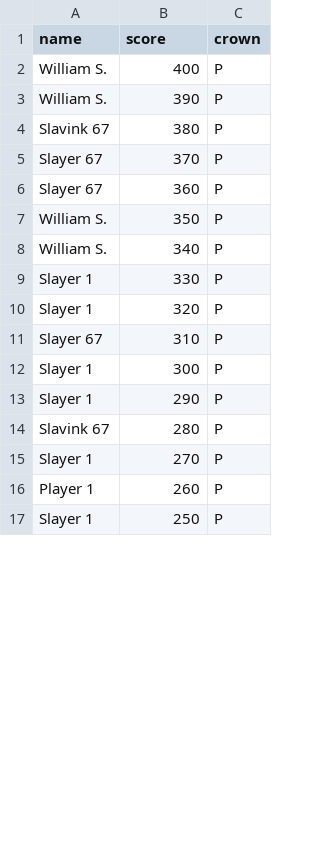
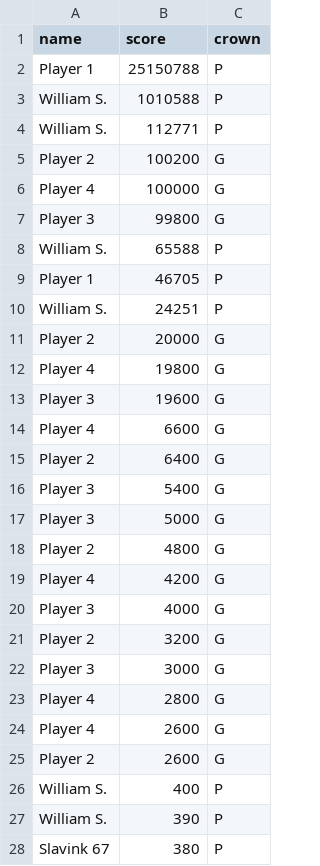
Before and after one commit to AssortiMens/Arcade-4-Player-Games, a CSV file: Arcade-4-Player-Pacman/PCM/data/highscores.csv, drawn as a sheet; only a part is shown; the shorter side is filled out with more unchanged rows; the diff covers the shown part only; the diff names each change by its address in the sheet, - before the commit and + after, or states it on an @@ line.

```diff
--- a/Arcade-4-Player-Pacman/PCM/data/highscores.csv
+++ b/Arcade-4-Player-Pacman/PCM/data/highscores.csv
+row 2: Player 1 | 25150788 | P
+row 3: William S. | 1010588 | P
+row 4: William S. | 112771 | P
+row 5: Player 2 | 100200 | G
+row 6: Player 4 | 100000 | G
+row 7: Player 3 | 99800 | G
+row 8: William S. | 65588 | P
+row 9: Player 1 | 46705 | P
+row 10: William S. | 24251 | P
+row 11: Player 2 | 20000 | G
+row 12: Player 4 | 19800 | G
+row 13: Player 3 | 19600 | G
+row 14: Player 4 | 6600 | G
+row 15: Player 2 | 6400 | G
+row 16: Player 3 | 5400 | G
+row 17: Player 3 | 5000 | G
+row 18: Player 2 | 4800 | G
+row 19: Player 4 | 4200 | G
+row 20: Player 3 | 4000 | G
+row 21: Player 2 | 3200 | G
+row 22: Player 3 | 3000 | G
+row 23: Player 4 | 2800 | G
+row 24: Player 4 | 2600 | G
+row 25: Player 2 | 2600 | G
```
Also changed, not shown: 24 removed rows elsewhere in this file, 15 other files.
